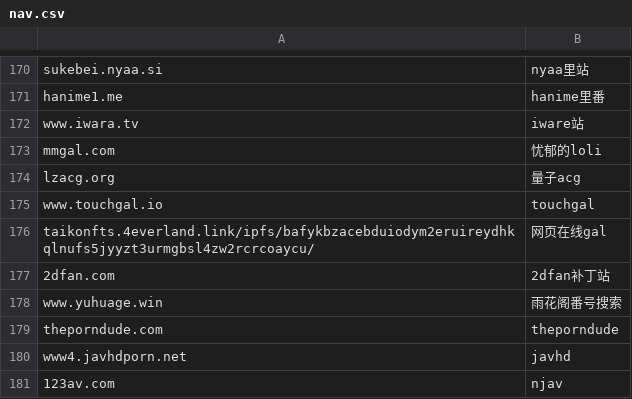
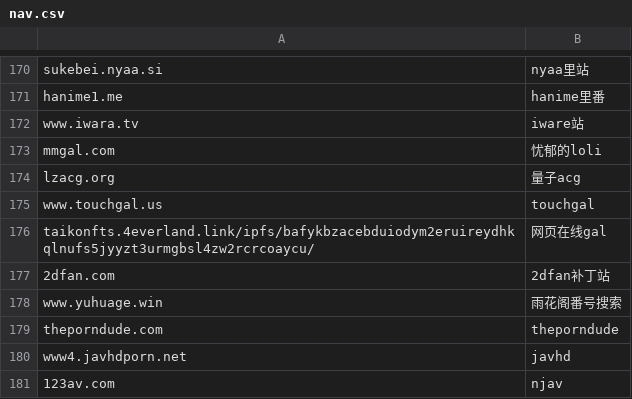
Before and after one commit to nibazshab/shu, a CSV file: nav.csv, drawn as a sheet; only a part is shown, gaps mark what is left out.

Commit message:
Update nav.csv

```diff
--- a/nav.csv
+++ b/nav.csv
@@ -174,3 +174,3 @@ mmgal.com,忧郁的loli
 lzacg.org,量子acg
-www.touchgal.io,touchgal
+www.touchgal.us,touchgal
 taikonfts.4everland.link/ipfs/bafykbzacebduiodym2eruireydhkqlnufs5jyyzt3urmgbsl4zw2rcrcoaycu/,网页在线gal
```
